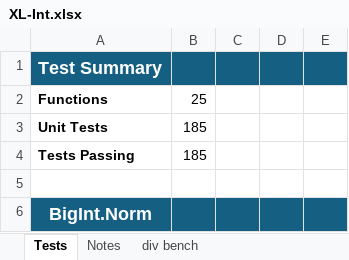
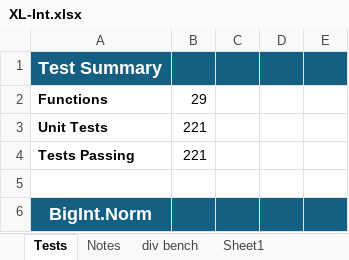
Before and after one commit to Foolminate/Excel-BigInt, an Excel workbook: XL-Int.xlsx, sheet Tests, drawn as a sheet; only a part is shown; values as stored, in another font and other column widths than the file's, no borders; conditional formats and table styles not drawn; the diff covers the shown part only; the diff names each change by its address in the sheet, - before the commit and + after, or states it on an @@ line.

```diff
--- a/XL-Int.xlsx (sheet Tests)
+++ b/XL-Int.xlsx (sheet Tests)
+sheet tab: Sheet1
-B2: 25
+B2: 29
-B3:B4: 185
+B3:B4: 221
```
Also changed, not shown: 39 added rows elsewhere in this sheet, hidden cells, charts or pictures, 1 other file.
